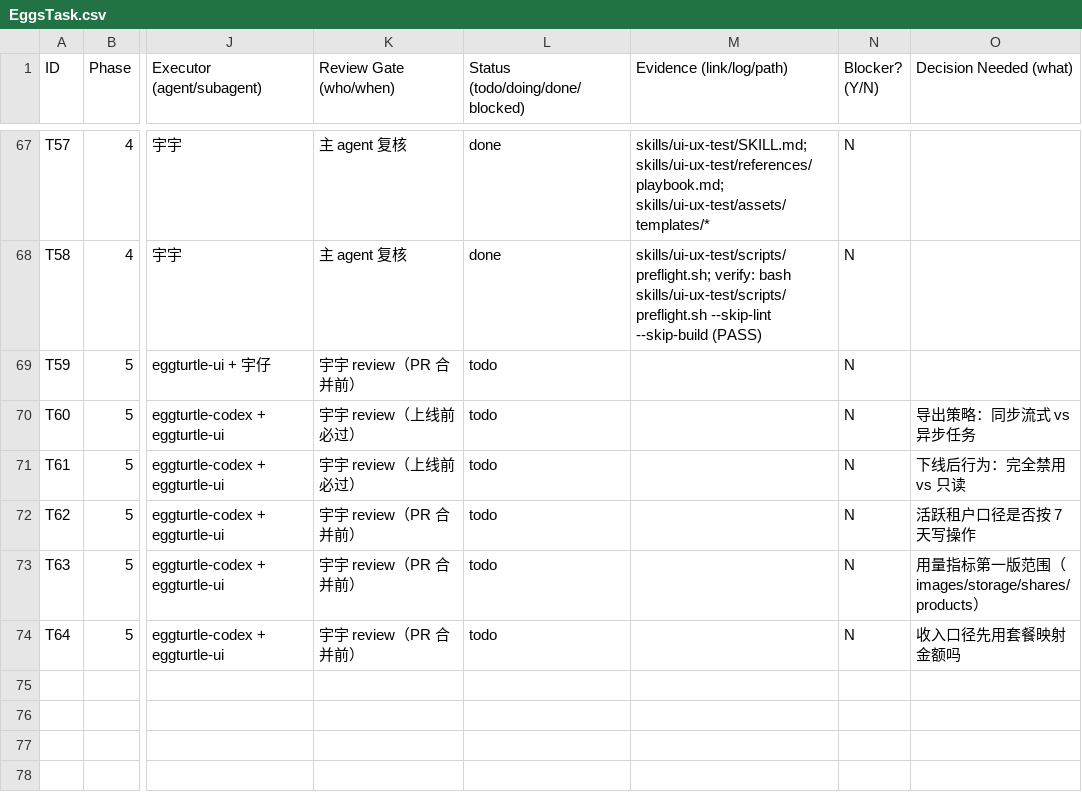
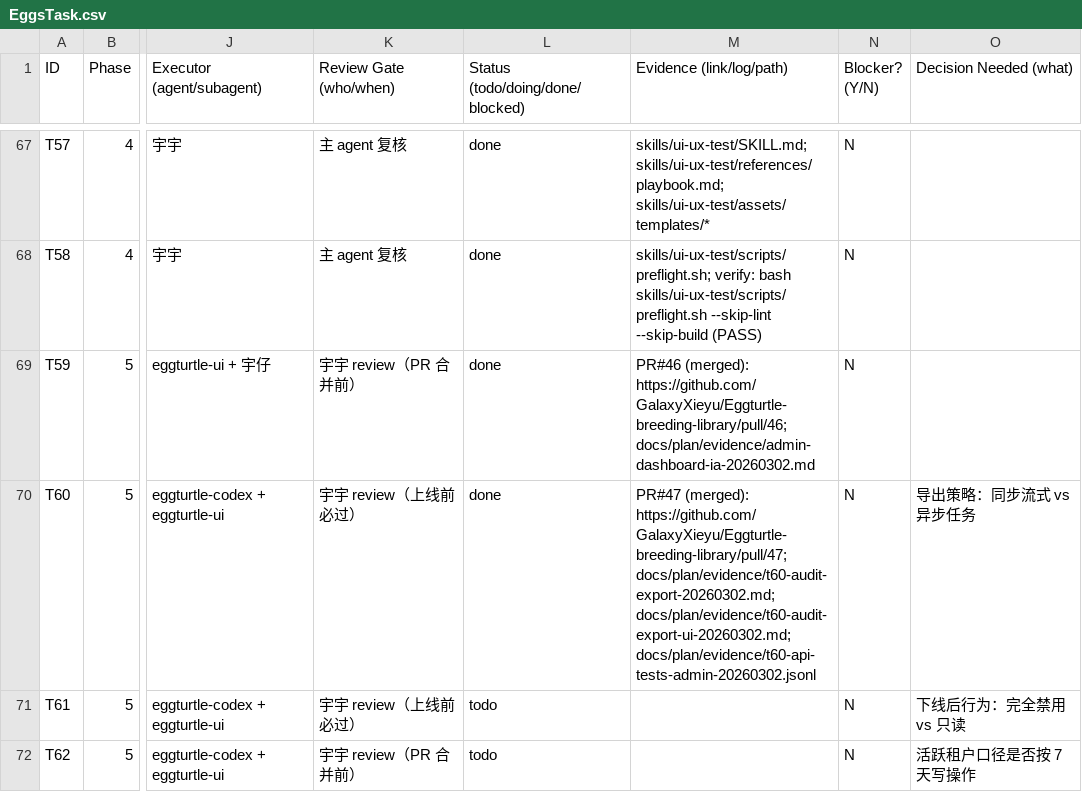
Before and after one commit to GalaxyXieyu/Eggturtle-breeding-library, a CSV file: docs/plan/EggsTask.csv, drawn as a sheet; only a part is shown, gaps mark what is left out; the shorter side is filled out with more unchanged rows; the diff names each change by its address in the sheet, - before the commit and + after, or states it on an @@ line.

Commit message:
chore(plan): mark T59/T60 done with PR/evidence links

```diff
--- a/docs/plan/EggsTask.csv
+++ b/docs/plan/EggsTask.csv
-L69:L70 (Status (todo/doing/done/blocked)): todo
+L69:L70 (Status (todo/doing/done/blocked)): done
-M69 (Evidence (link/log/path)): (empty)
+M69 (Evidence (link/log/path)): PR#46 (merged): https://github.com/GalaxyXieyu/Eggturtle-breeding-library/pull/46; docs/plan/evidence/admin-dashboard-ia-20260302.md
-M70 (Evidence (link/log/path)): (empty)
+M70 (Evidence (link/log/path)): PR#47 (merged): https://github.com/GalaxyXieyu/Eggturtle-breeding-library/pull/47; docs/plan/evidence/t60-audit-export-20260302.md; docs/plan/evidence/t60-audit-export-ui-20260302.md; docs/plan/evidence/t60-api-tests-admin-20260302.jsonl
```
